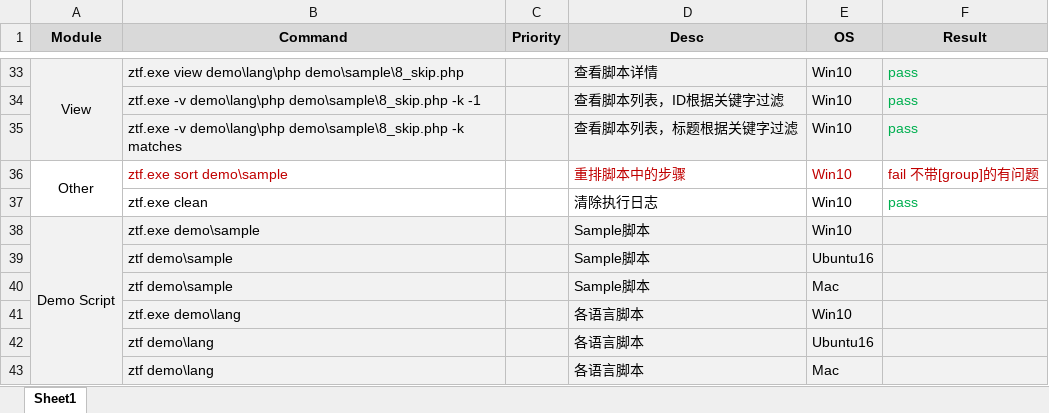
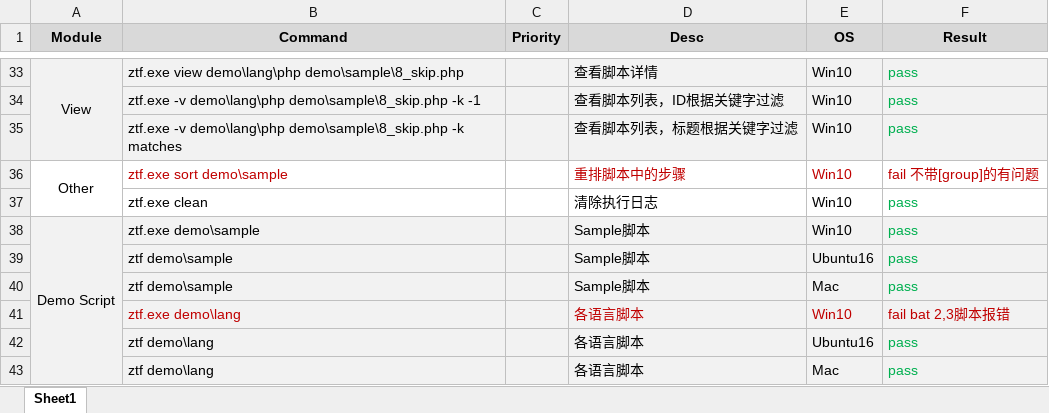
Before and after one commit to easysoft/zentaoatf, an Excel workbook: xdoc/test-case.xlsx, sheet Sheet1, drawn as a sheet; only a part is shown, gaps mark what is left out; values as stored, in another font and other column widths than the file's, no borders; the diff names each change by its address in the sheet, - before the commit and + after, or states it on an @@ line.

```diff
--- a/xdoc/test-case.xlsx (sheet Sheet1)
+++ b/xdoc/test-case.xlsx (sheet Sheet1)
-F38:F40 (Result): (empty)
+F38:F40 (Result): pass
-B41 text colour: black
+B41 text colour: #C00000
-D41:E41 text colour: black
+D41:E41 text colour: #C00000
-F41 (Result): (empty)
+F41 (Result): fail bat 2,3脚本报错
-F42:F43 (Result): (empty)
+F42:F43 (Result): pass
```
Also changed, not shown: 2 other files.
